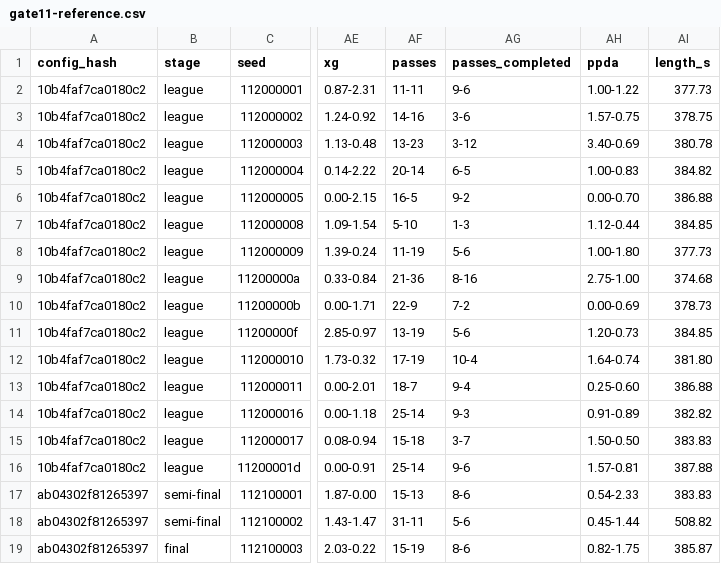
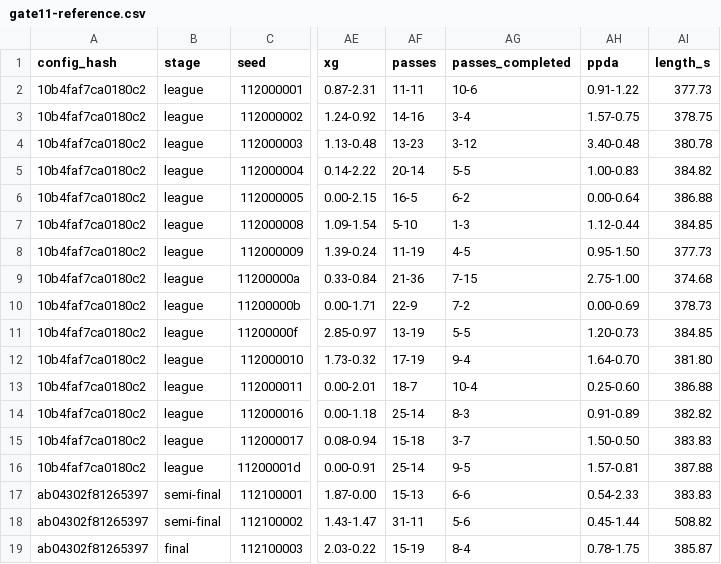
Before and after one commit to enkeldesign/eleven, a CSV file: docs/simulation/gate11-reference.csv, drawn as a sheet; only a part is shown, gaps mark what is left out; the diff names each change by its address in the sheet, - before the commit and + after, or states it on an @@ line.

```diff
--- a/docs/simulation/gate11-reference.csv
+++ b/docs/simulation/gate11-reference.csv
-AG2 (passes_completed): 9-6
+AG2 (passes_completed): 10-6
-AH2 (ppda): 1.00-1.22
+AH2 (ppda): 0.91-1.22
-AG3 (passes_completed): 3-6
+AG3 (passes_completed): 3-4
-AH4 (ppda): 3.40-0.69
+AH4 (ppda): 3.40-0.48
-AG5 (passes_completed): 6-5
+AG5 (passes_completed): 5-5
-AG6 (passes_completed): 9-2
+AG6 (passes_completed): 6-2
-AH6 (ppda): 0.00-0.70
+AH6 (ppda): 0.00-0.64
-AG8 (passes_completed): 5-6
+AG8 (passes_completed): 4-5
-AH8 (ppda): 1.00-1.80
+AH8 (ppda): 0.95-1.50
-AG9 (passes_completed): 8-16
+AG9 (passes_completed): 7-15
-AG11 (passes_completed): 5-6
+AG11 (passes_completed): 5-5
-AG12 (passes_completed): 10-4
+AG12 (passes_completed): 9-4
-AH12 (ppda): 1.64-0.74
+AH12 (ppda): 1.64-0.70
-AG13 (passes_completed): 9-4
+AG13 (passes_completed): 10-4
-AG14 (passes_completed): 9-3
+AG14 (passes_completed): 8-3
-AG16 (passes_completed): 9-6
+AG16 (passes_completed): 9-5
-AG17 (passes_completed): 8-6
+AG17 (passes_completed): 6-6
-AG19 (passes_completed): 8-6
+AG19 (passes_completed): 8-4
-AH19 (ppda): 0.82-1.75
+AH19 (ppda): 0.78-1.75
```
